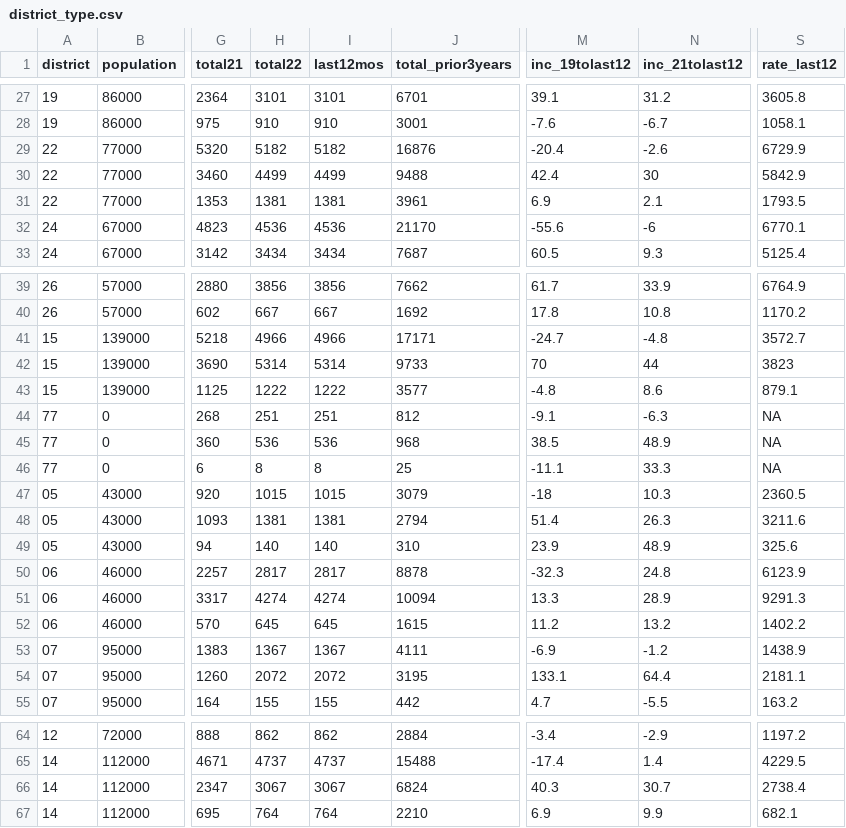
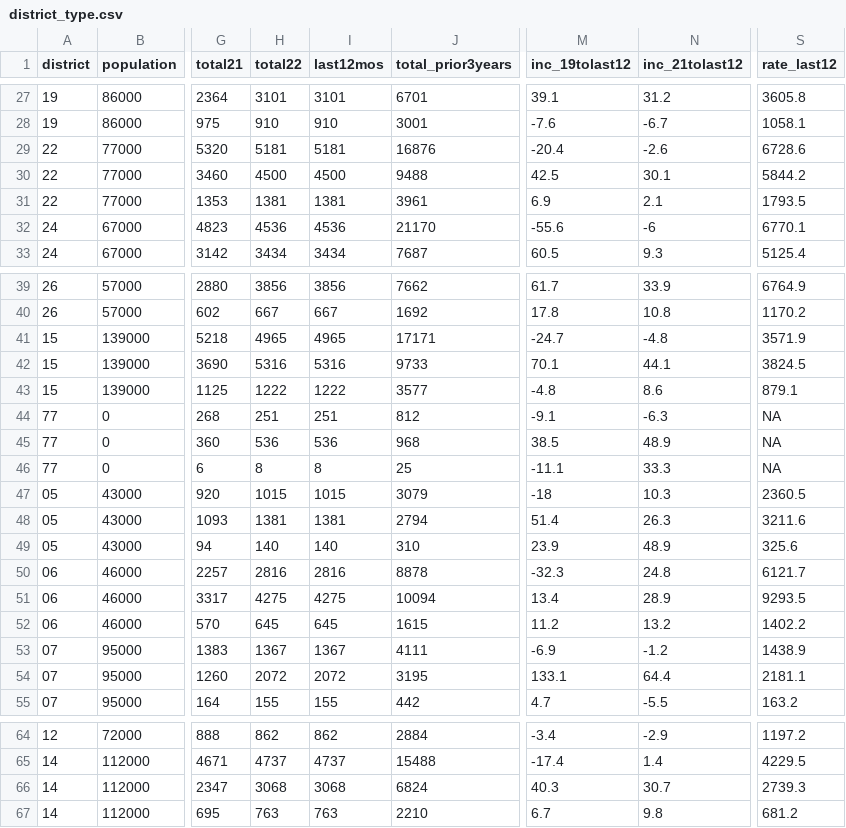
Before and after one commit to abcotvdata/safetytracker_philadelphia, a CSV file: data/output/districts/district_type.csv, drawn as a sheet; only a part is shown, gaps mark what is left out; the diff names each change by its address in the sheet, - before the commit and + after, or states it on an @@ line.

Commit message:
New crime data collected

```diff
--- a/data/output/districts/district_type.csv
+++ b/data/output/districts/district_type.csv
-H29 (total22): 5182
+H29 (total22): 5181
-I29 (last12mos): 5182
+I29 (last12mos): 5181
-S29 (rate_last12): 6729.9
+S29 (rate_last12): 6728.6
-H30 (total22): 4499
+H30 (total22): 4500
-I30 (last12mos): 4499
+I30 (last12mos): 4500
-M30 (inc_19tolast12): 42.4
+M30 (inc_19tolast12): 42.5
-N30 (inc_21tolast12): 30
+N30 (inc_21tolast12): 30.1
-S30 (rate_last12): 5842.9
+S30 (rate_last12): 5844.2
-H41 (total22): 4966
+H41 (total22): 4965
-I41 (last12mos): 4966
+I41 (last12mos): 4965
-S41 (rate_last12): 3572.7
+S41 (rate_last12): 3571.9
-H42 (total22): 5314
+H42 (total22): 5316
-I42 (last12mos): 5314
+I42 (last12mos): 5316
-M42 (inc_19tolast12): 70
+M42 (inc_19tolast12): 70.1
-N42 (inc_21tolast12): 44
+N42 (inc_21tolast12): 44.1
-S42 (rate_last12): 3823
+S42 (rate_last12): 3824.5
-H50 (total22): 2817
+H50 (total22): 2816
-I50 (last12mos): 2817
+I50 (last12mos): 2816
-S50 (rate_last12): 6123.9
+S50 (rate_last12): 6121.7
-H51 (total22): 4274
+H51 (total22): 4275
-I51 (last12mos): 4274
+I51 (last12mos): 4275
-M51 (inc_19tolast12): 13.3
+M51 (inc_19tolast12): 13.4
-S51 (rate_last12): 9291.3
+S51 (rate_last12): 9293.5
-H66 (total22): 3067
+H66 (total22): 3068
-I66 (last12mos): 3067
+I66 (last12mos): 3068
-S66 (rate_last12): 2738.4
+S66 (rate_last12): 2739.3
-H67 (total22): 764
+H67 (total22): 763
-I67 (last12mos): 764
+I67 (last12mos): 763
-M67 (inc_19tolast12): 6.9
+M67 (inc_19tolast12): 6.7
-N67 (inc_21tolast12): 9.9
+N67 (inc_21tolast12): 9.8
-S67 (rate_last12): 682.1
+S67 (rate_last12): 681.2
```
Also changed, not shown: data/output/city/citywide_detailed.csv, data/output/city/citywide_type.csv, 30 other files.
